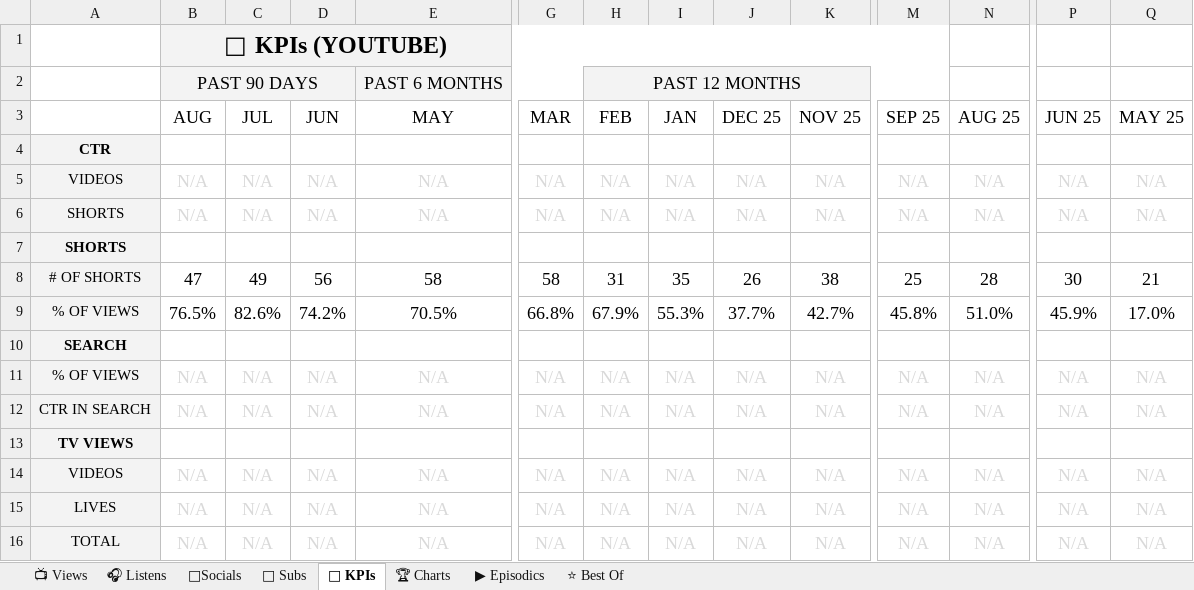
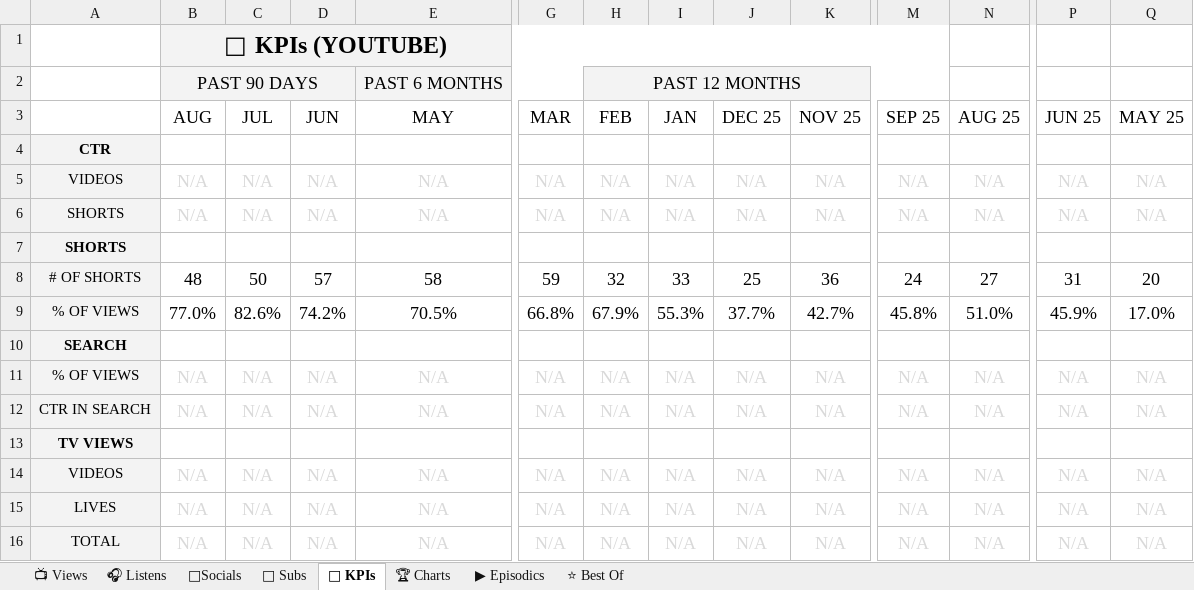
Before and after one commit to raindelaymedia/roadtrippin, an Excel workbook: master/shows/road_trippin/data/Road_Trippin_Analytics_Tracker.xlsx, sheet 🔑 KPIs, drawn as a sheet; only a part is shown, gaps mark what is left out; values as stored, in another font and other column widths than the file's, no borders; the diff names each change by its address in the sheet, - before the commit and + after, or states it on an @@ line.

```diff
--- a/master/shows/road_trippin/data/Road_Trippin_Analytics_Tracker.xlsx (sheet 🔑 KPIs)
+++ b/master/shows/road_trippin/data/Road_Trippin_Analytics_Tracker.xlsx (sheet 🔑 KPIs)
-B8 (AUG): 47
+B8 (AUG): 48
-C8 (JUL): 49
+C8 (JUL): 50
-D8 (JUN): 56
+D8 (JUN): 57
-G8 (MAR): 58
+G8 (MAR): 59
-H8 (FEB): 31
+H8 (FEB): 32
-I8 (JAN): 35
+I8 (JAN): 33
-J8 (DEC 25): 26
+J8 (DEC 25): 25
-K8 (NOV 25): 38
+K8 (NOV 25): 36
-M8 (SEP 25): 25
+M8 (SEP 25): 24
-N8 (AUG 25): 28
+N8 (AUG 25): 27
-P8 (JUN 25): 30
+P8 (JUN 25): 31
-Q8 (MAY 25): 21
+Q8 (MAY 25): 20
-B9 (AUG): 76.5%
+B9 (AUG): 77.0%
```
Also changed, not shown: sheet 👥 Subs, sheet ⭐ Best Of, sheet 📺 Views, sheet ▶ Episodics, 6 other files.
